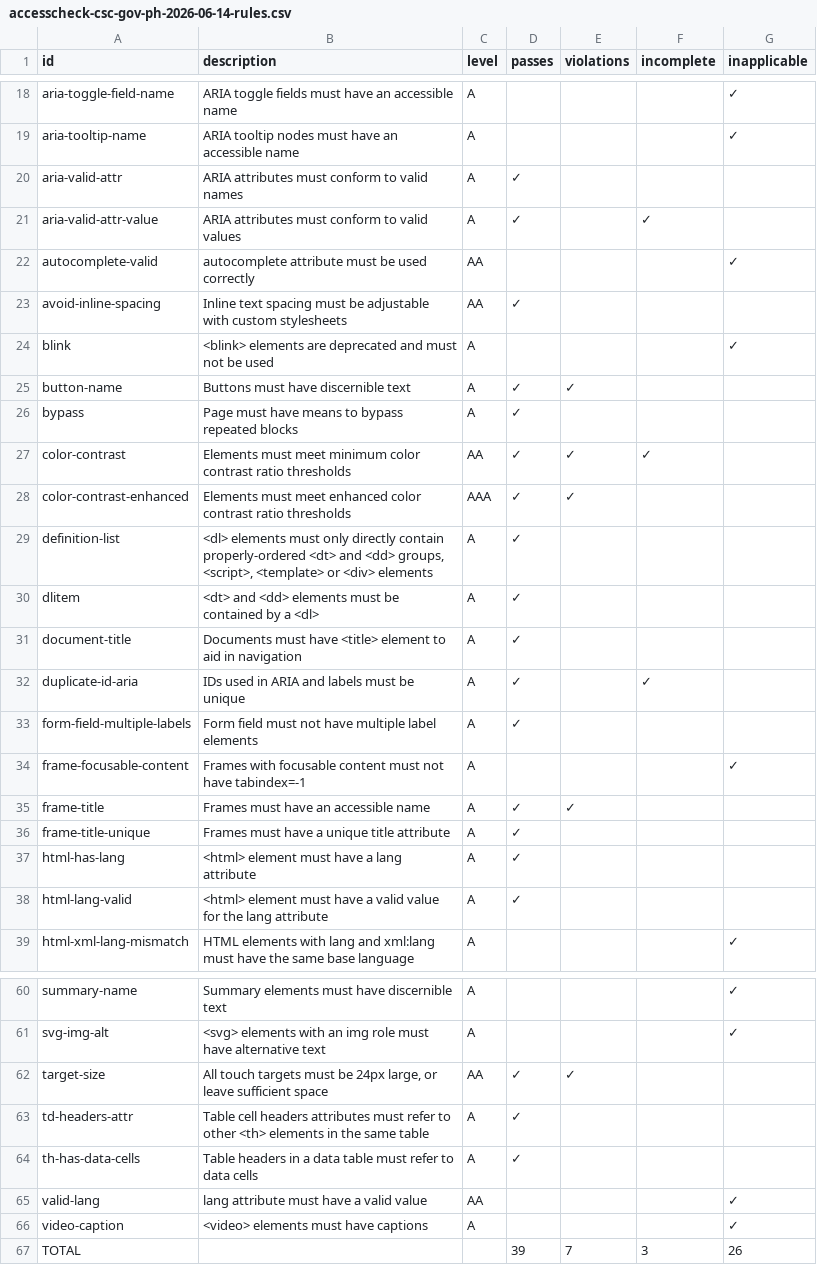
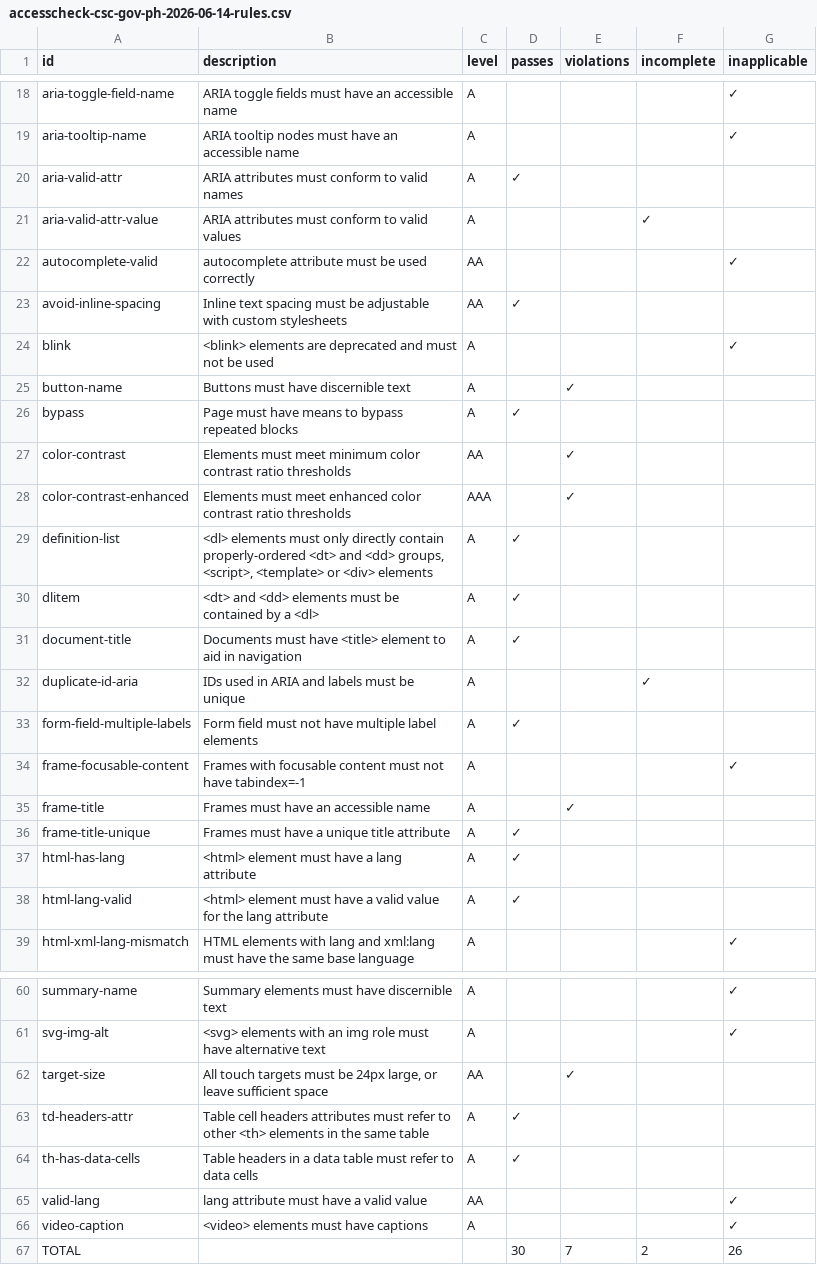
Before and after one commit to Viadsss/cttc, a CSV file: analysis/data/accesscheck-csc-gov-ph-2026-06-14-rules.csv, drawn as a sheet; only a part is shown, gaps mark what is left out; the diff covers the shown part only.

```diff
--- a/analysis/data/accesscheck-csc-gov-ph-2026-06-14-rules.csv
+++ b/analysis/data/accesscheck-csc-gov-ph-2026-06-14-rules.csv
@@ -20,3 +20,3 @@ aria-tooltip-name,ARIA tooltip nodes must have an accessible name,A,,,,✓
 aria-valid-attr,ARIA attributes must conform to valid names,A,✓,,,
-aria-valid-attr-value,ARIA attributes must conform to valid values,A,✓,,✓,
+aria-valid-attr-value,ARIA attributes must conform to valid values,A,,,✓,
 autocomplete-valid,autocomplete attribute must be used correctly,AA,,,,✓
@@ -24,6 +24,6 @@ avoid-inline-spacing,Inline text spacing must be adjustable with custom styleshe
 blink,<blink> elements are deprecated and must not be used,A,,,,✓
-button-name,Buttons must have discernible text,A,✓,✓,,
+button-name,Buttons must have discernible text,A,,✓,,
 bypass,Page must have means to bypass repeated blocks,A,✓,,,
-color-contrast,Elements must meet minimum color contrast ratio thresholds,AA,✓,✓,✓,
-color-contrast-enhanced,Elements must meet enhanced color contrast ratio thresholds,AAA,✓,✓,,
+color-contrast,Elements must meet minimum color contrast ratio thresholds,AA,,✓,,
+color-contrast-enhanced,Elements must meet enhanced color contrast ratio thresholds,AAA,,✓,,
 definition-list,"<dl> elements must only directly contain properly-ordered <dt> and <dd> groups, <script>, <template> or <div> elements",A,✓,,,
@@ -31,6 +31,6 @@ dlitem,<dt> and <dd> elements must be contained by a <dl>,A,✓,,,
 document-title,Documents must have <title> element to aid in navigation,A,✓,,,
-duplicate-id-aria,IDs used in ARIA and labels must be unique,A,✓,,✓,
+duplicate-id-aria,IDs used in ARIA and labels must be unique,A,,,✓,
 form-field-multiple-labels,Form field must not have multiple label elements,A,✓,,,
 frame-focusable-content,Frames with focusable content must not have tabindex=-1,A,,,,✓
-frame-title,Frames must have an accessible name,A,✓,✓,,
+frame-title,Frames must have an accessible name,A,,✓,,
 frame-title-unique,Frames must have a unique title attribute,A,✓,,,
@@ -61,3 +61,3 @@ summary-name,Summary elements must have discernible text,A,,,,✓
 svg-img-alt,<svg> elements with an img role must have alternative text,A,,,,✓
-target-size,"All touch targets must be 24px large, or leave sufficient space",AA,✓,✓,,
+target-size,"All touch targets must be 24px large, or leave sufficient space",AA,,✓,,
 td-headers-attr,Table cell headers attributes must refer to other <th> elements in the same table,A,✓,,,
@@ -66,2 +66,2 @@ valid-lang,lang attribute must have a valid value,AA,,,,✓
 video-caption,<video> elements must have captions,A,,,,✓
-TOTAL,,,39,7,3,26
+TOTAL,,,30,7,2,26
```
Also changed, not shown: 2 edited cells elsewhere in this file, analysis/data/accesscheck-ltfrb-gov-ph-2026-06-14-rules.csv, analysis/data/accesscheck-ntc-gov-ph-2026-06-14-rules.csv, 47 other files.
